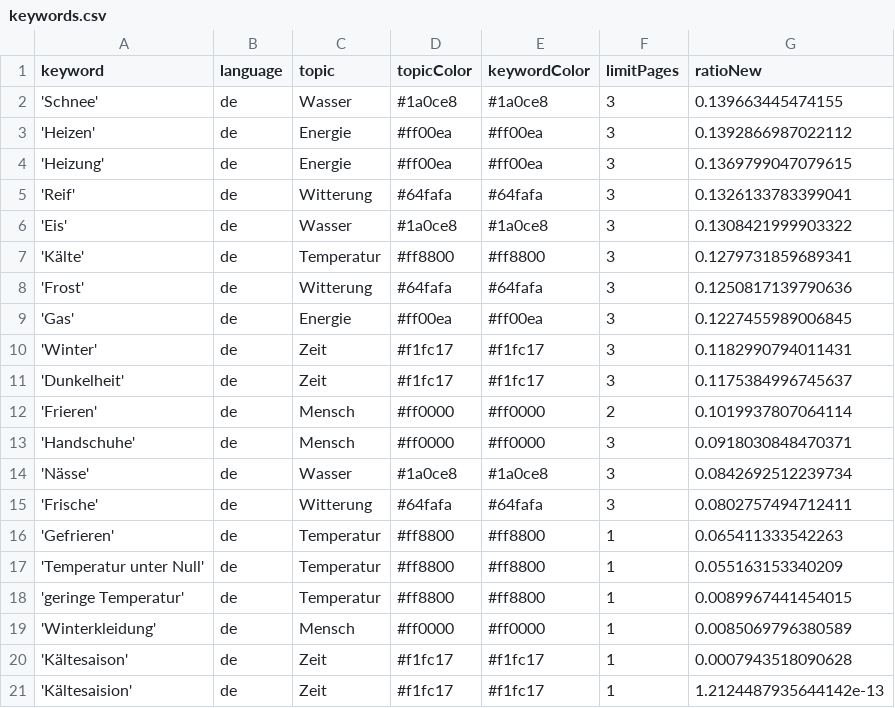
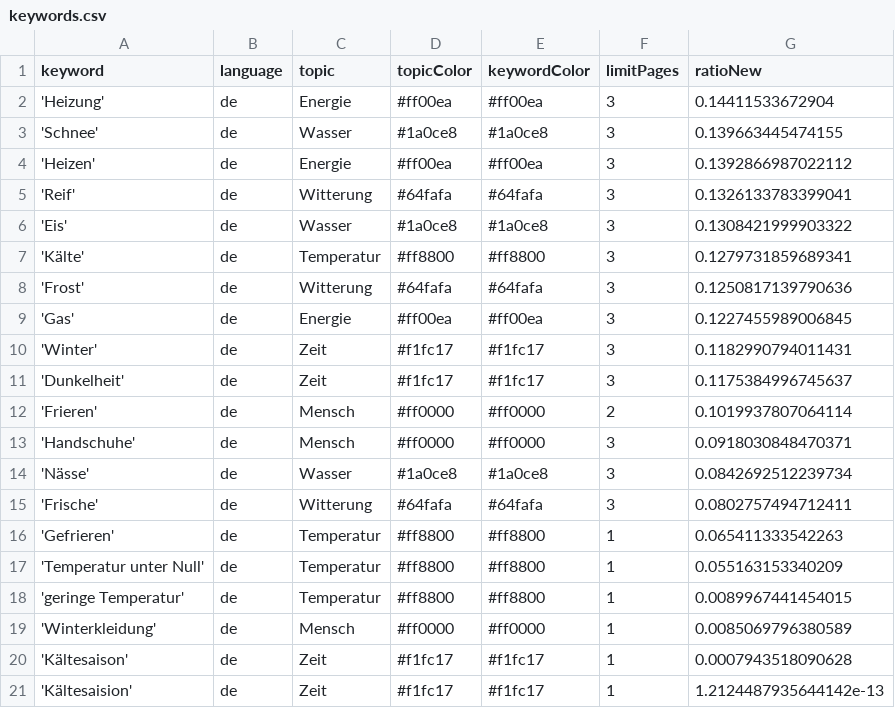
Before and after one commit to svpblank1/winterIsComing2, a CSV file: keywords.csv, drawn as a sheet.

```diff
--- a/keywords.csv
+++ b/keywords.csv
@@ -1,5 +1,5 @@
 keyword,language,topic,topicColor,keywordColor,limitPages,ratioNew
+'Heizung',de,Energie,#ff00ea,#ff00ea,3,0.14411533672904
 'Schnee',de,Wasser,#1a0ce8,#1a0ce8,3,0.139663445474155
 'Heizen',de,Energie,#ff00ea,#ff00ea,3,0.1392866987022112
-'Heizung',de,Energie,#ff00ea,#ff00ea,3,0.1369799047079615
 'Reif',de,Witterung,#64fafa,#64fafa,3,0.1326133783399041
```
Also changed, not shown: csv/news_2024_04.csv.
